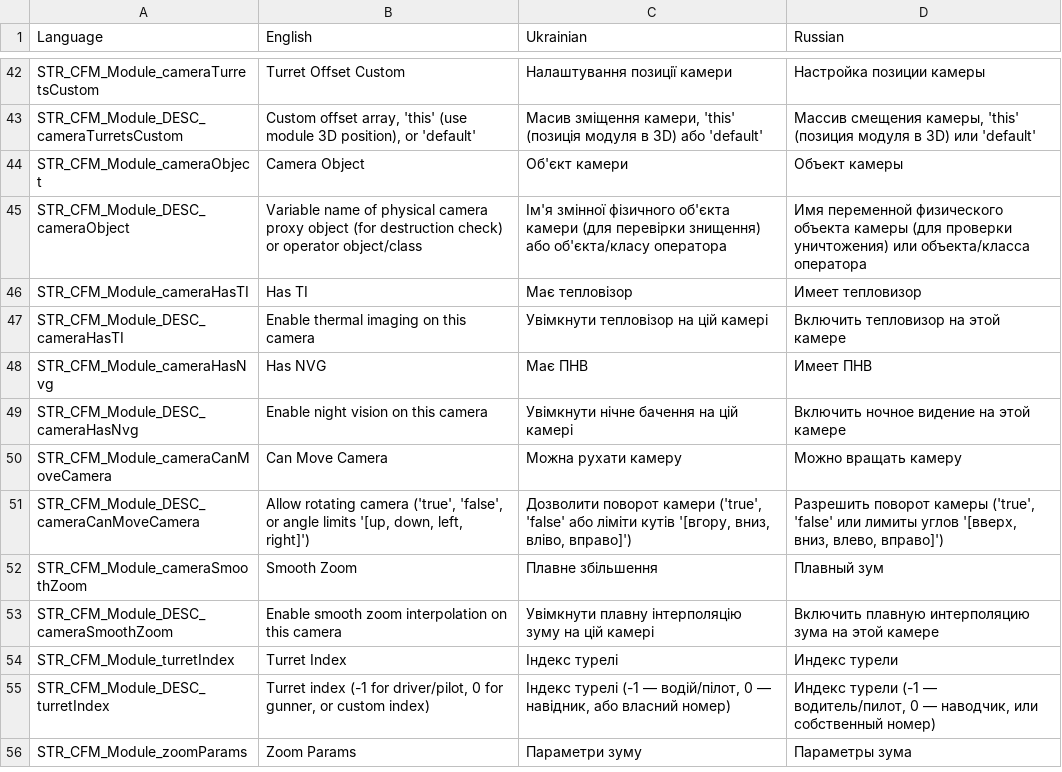
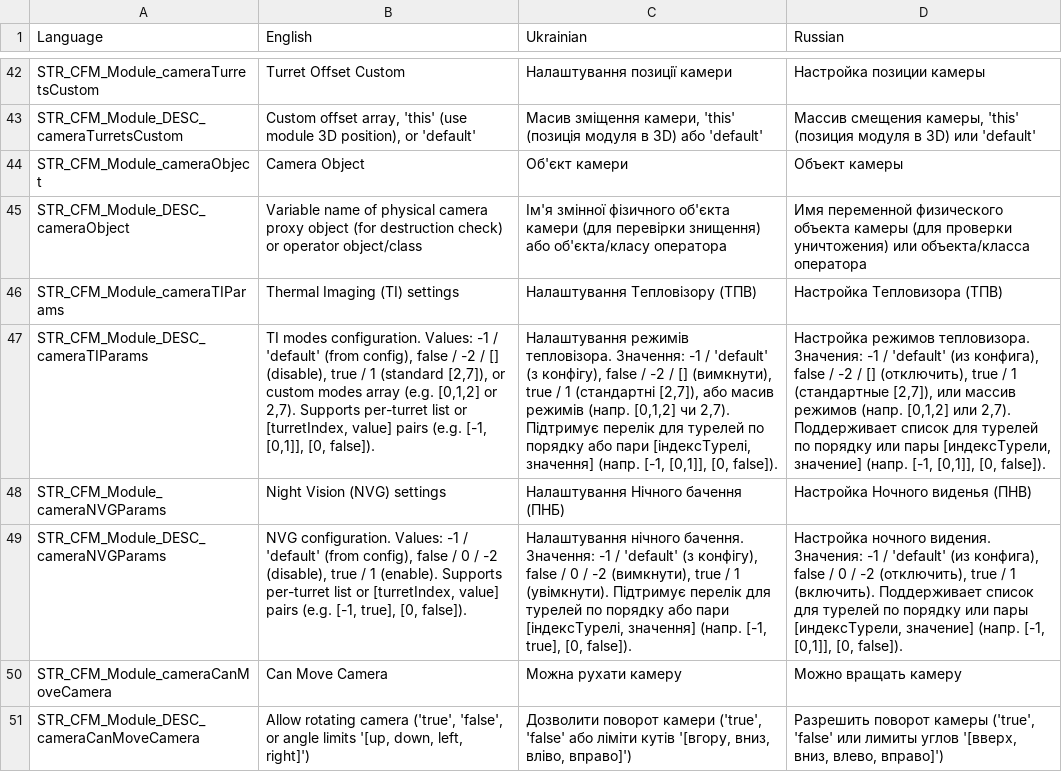
Before and after one commit to VaZaR00/arma3-cfm-system, a CSV file: CFM_MODULES/stringtable.csv, drawn as a sheet; only a part is shown, gaps mark what is left out; the shorter side is filled out with more unchanged rows; removed rows and columns are numbered as before the commit, all else as after; the diff names each change by its address in the sheet, - before the commit and + after, or states it on an @@ line.

Commit message:
by AI: NVG and TI module parameter parsing mechanics rewrite

```diff
--- a/CFM_MODULES/stringtable.csv
+++ b/CFM_MODULES/stringtable.csv
-row 46: STR_CFM_Module_cameraHasTI | Has TI | Має тепловізор | Имеет тепловизор
-row 47: STR_CFM_Module_DESC_cameraHasTI | Enable thermal imaging on this camera | Увімкнути тепловізор на цій камері | Включить тепловизор на этой камере
-row 48: STR_CFM_Module_cameraHasNvg | Has NVG | Має ПНВ | Имеет ПНВ
-row 49: STR_CFM_Module_DESC_cameraHasNvg | Enable night vision on this camera | Увімкнути нічне бачення на цій камері | Включить ночное видение на этой камере
+row 46: STR_CFM_Module_cameraTIParams | Thermal Imaging (TI) settings | Налаштування Тепловізору (ТПВ) | Настройка Тепловизора (ТПВ)
+row 47: STR_CFM_Module_DESC_cameraTIParams | TI modes configuration. Values: -1 / 'default' (from config), false / -2 / [] (disable), true / 1 (standard [2,7]), or custom modes array (e.g. [0,1,2] or 2,7). Supports per-turret list or [turretIndex, value] pairs (e.g. [-1, [0,1]], [0, false]). | Налаштування режимів тепловізора. Значення: -1 / 'default' (з конфігу), false / -2 / [] (вимкнути), true / 1 (стандартні [2,7]), або масив режимів (напр. [0,1,2] чи 2,7). Підтримує перелік для турелей по порядку або пари [індексТурелі, значення] (напр. [-1, [0,1]], [0, false]). | Настройка режимов тепловизора. Значения: -1 / 'default' (из конфига), false / -2 / [] (отключить), true / 1 (стандартные [2,7]), или массив режимов (напр. [0,1,2] или 2,7). Поддерживает список для турелей по порядку или пары [индексТурели, значение] (напр. [-1, [0,1]], [0, false]).
+row 48: STR_CFM_Module_cameraNVGParams | Night Vision (NVG) settings | Налаштування Нічного бачення (ПНБ) | Настройка Ночного виденья (ПНВ)
+row 49: STR_CFM_Module_DESC_cameraNVGParams | NVG configuration. Values: -1 / 'default' (from config), false / 0 / -2 (disable), true / 1 (enable). Supports per-turret list or [turretIndex, value] pairs (e.g. [-1, true], [0, false]). | Налаштування нічного бачення. Значення: -1 / 'default' (з конфігу), false / 0 / -2 (вимкнути), true / 1 (увімкнути). Підтримує перелік для турелей по порядку або пари [індексТурелі, значення] (напр. [-1, true], [0, false]). | Настройка ночного видения. Значения: -1 / 'default' (из конфига), false / 0 / -2 (отключить), true / 1 (включить). Поддерживает список для турелей по порядку или пары [индексТурели, значение] (напр. [-1, [0,1]], [0, false]).
```
Also changed, not shown: 10 other files.
